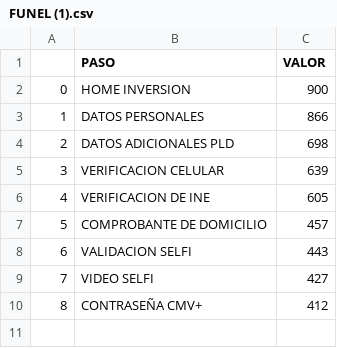
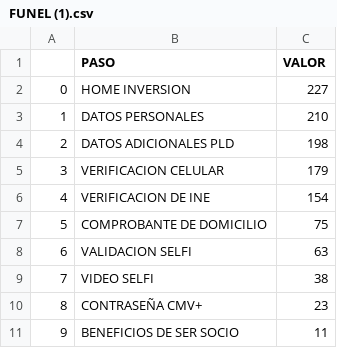
Before and after one commit to ARTURO4241/CMV_PLUS, a CSV file: FUNEL (1).csv, drawn as a sheet.

```diff
--- a/FUNEL (1).csv
+++ b/FUNEL (1).csv
@@ -1,10 +1,11 @@
 ,PASO,VALOR
-0,HOME INVERSION,900
-1,DATOS PERSONALES,866
-2,DATOS ADICIONALES PLD,698
-3,VERIFICACION CELULAR,639
-4,VERIFICACION DE INE,605
-5,COMPROBANTE DE DOMICILIO,457
-6,VALIDACION SELFI,443
-7,VIDEO SELFI,427
-8,CONTRASEÑA CMV+,412
+0,HOME INVERSION,227
+1,DATOS PERSONALES,210
+2,DATOS ADICIONALES PLD,198
+3,VERIFICACION CELULAR,179
+4,VERIFICACION DE INE,154
+5,COMPROBANTE DE DOMICILIO,75
+6,VALIDACION SELFI,63
+7,VIDEO SELFI,38
+8,CONTRASEÑA CMV+,23
+9,BENEFICIOS DE SER SOCIO,11
```
Also changed, not shown: 4 other files.
